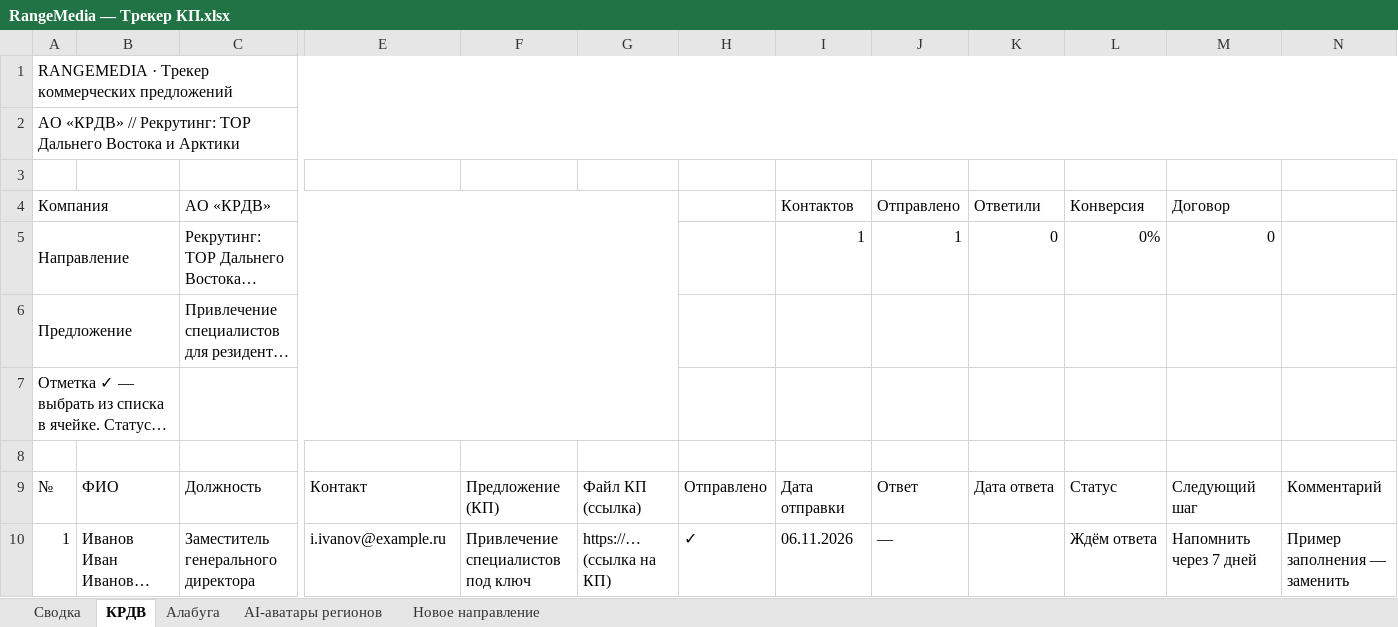
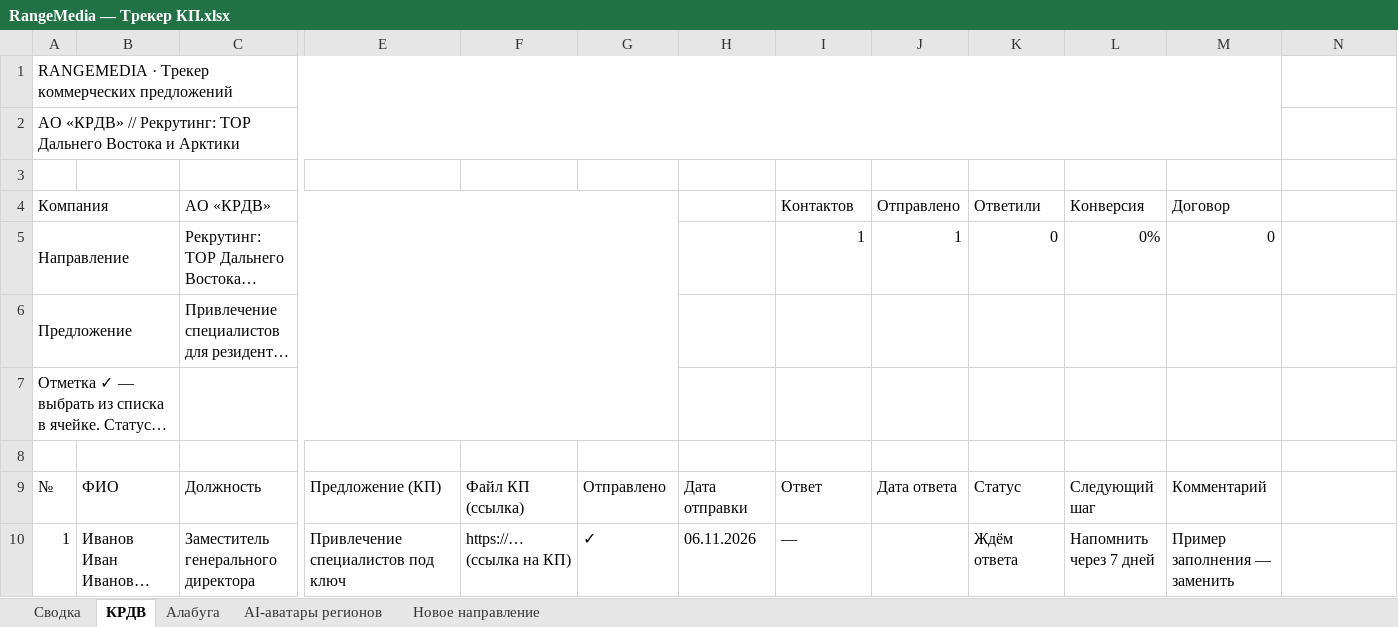
Before and after one commit to Snufkin-game/chto-v-mode-auto, an Excel workbook: docs/RangeMedia — Трекер КП.xlsx, sheet КРДВ, drawn as a sheet; only a part is shown, gaps mark what is left out; long unchanged cells end in …; values as stored, in another font and other column widths than the file's, no cell formats; charts and pictures and conditional formats not drawn; the diff names each change by its address in the sheet, - before the commit and + after, or states it on an @@ line.

```diff
--- a/docs/RangeMedia — Трекер КП.xlsx (sheet КРДВ)
+++ b/docs/RangeMedia — Трекер КП.xlsx (sheet КРДВ)
-A1:N1 merged
+A1:M1 merged
-A2:N2 merged
+A2:M2 merged
-E9: Контакт
+E9: Предложение (КП)
-F9: Предложение (КП)
+F9: Файл КП (ссылка)
-G9: Файл КП (ссылка)
+G9: Отправлено
-H9: Отправлено
+H9: Дата отправки
-I9 (Контактов): Дата отправки
+I9 (Контактов): Ответ
-J9 (Отправлено): Ответ
+J9 (Отправлено): Дата ответа
-K9 (Ответили): Дата ответа
+K9 (Ответили): Статус
-L9 (Конверсия): Статус
+L9 (Конверсия): Следующий шаг
-M9 (Договор): Следующий шаг
+M9 (Договор): Комментарий
-N9: Комментарий
+N9: (empty)
-E10: i.ivanov@example.ru
+E10: Привлечение специалистов под ключ
-F10: Привлечение специалистов под ключ
+F10: https://… (ссылка на КП)
-G10: https://… (ссылка на КП)
+G10: ✓
-H10: ✓
+H10: 06.11.2026
-I10 (Контактов): 06.11.2026
+I10 (Контактов): —
-J10 (Отправлено): —
+J10 (Отправлено): (empty)
-K10 (Ответили): (empty)
+K10 (Ответили): Ждём ответа
-L10 (Конверсия): Ждём ответа
+L10 (Конверсия): Напомнить через 7 дней
-M10 (Договор): Напомнить через 7 дней
+M10 (Договор): Пример заполнения — заменить
-N10: Пример заполнения — заменить
+N10: (empty)
```
Also changed, not shown: sheet Новое направление, sheet Алабуга, sheet AI-аватары регионов, cell formats, formulas that keep their value, charts or pictures.
